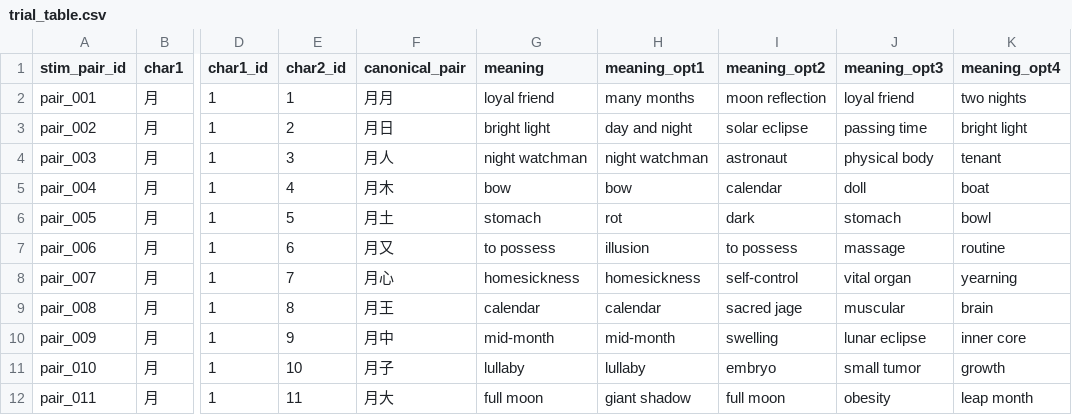
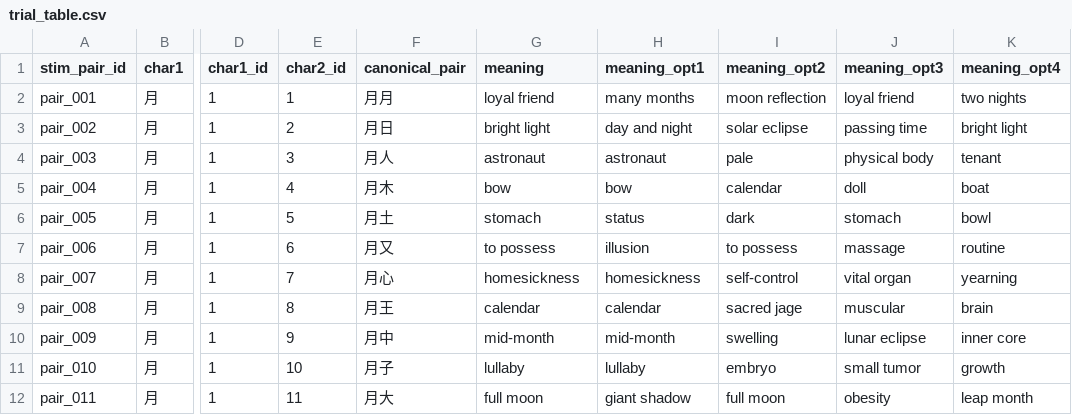
Before and after one commit to Youlmulim/Compositionaity_Chinese_Character, a CSV file: stimuli/trial_table.csv, drawn as a sheet; only a part is shown, gaps mark what is left out; the diff names each change by its address in the sheet, - before the commit and + after, or states it on an @@ line.

Commit message:
Fix meanings for pairs 003 and 005 in trial_table.csv

```diff
--- a/stimuli/trial_table.csv
+++ b/stimuli/trial_table.csv
-G4 (meaning): night watchman
+G4 (meaning): astronaut
-H4 (meaning_opt1): night watchman
+H4 (meaning_opt1): astronaut
-I4 (meaning_opt2): astronaut
+I4 (meaning_opt2): pale
-H6 (meaning_opt1): rot
+H6 (meaning_opt1): status
```
